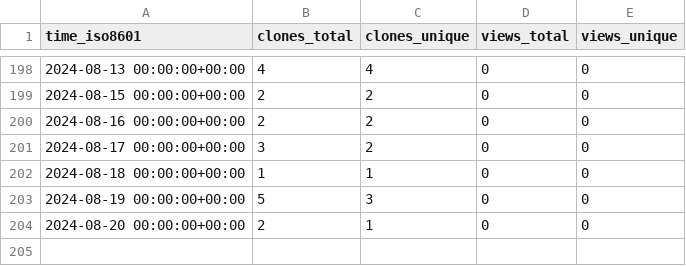
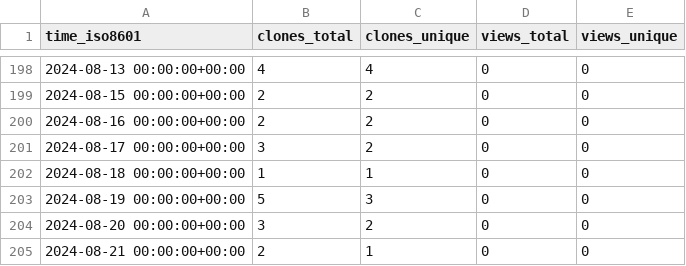
Before and after one commit to stablecaps/stablecaps-pycookiecutter-template, a CSV file: stablecaps/stablecaps-pycookiecutter-template/ghrs-data/views_clones_aggregate.csv, drawn as a sheet; only a part is shown, gaps mark what is left out.

```diff
--- a/stablecaps/stablecaps-pycookiecutter-template/ghrs-data/views_clones_aggregate.csv
+++ b/stablecaps/stablecaps-pycookiecutter-template/ghrs-data/views_clones_aggregate.csv
@@ -203,2 +203,3 @@ time_iso8601,clones_total,clones_unique,views_total,views_unique
 2024-08-19 00:00:00+00:00,5,3,0,0
-2024-08-20 00:00:00+00:00,2,1,0,0
+2024-08-20 00:00:00+00:00,3,2,0,0
+2024-08-21 00:00:00+00:00,2,1,0,0
```
Also changed, not shown: 1 other file.
